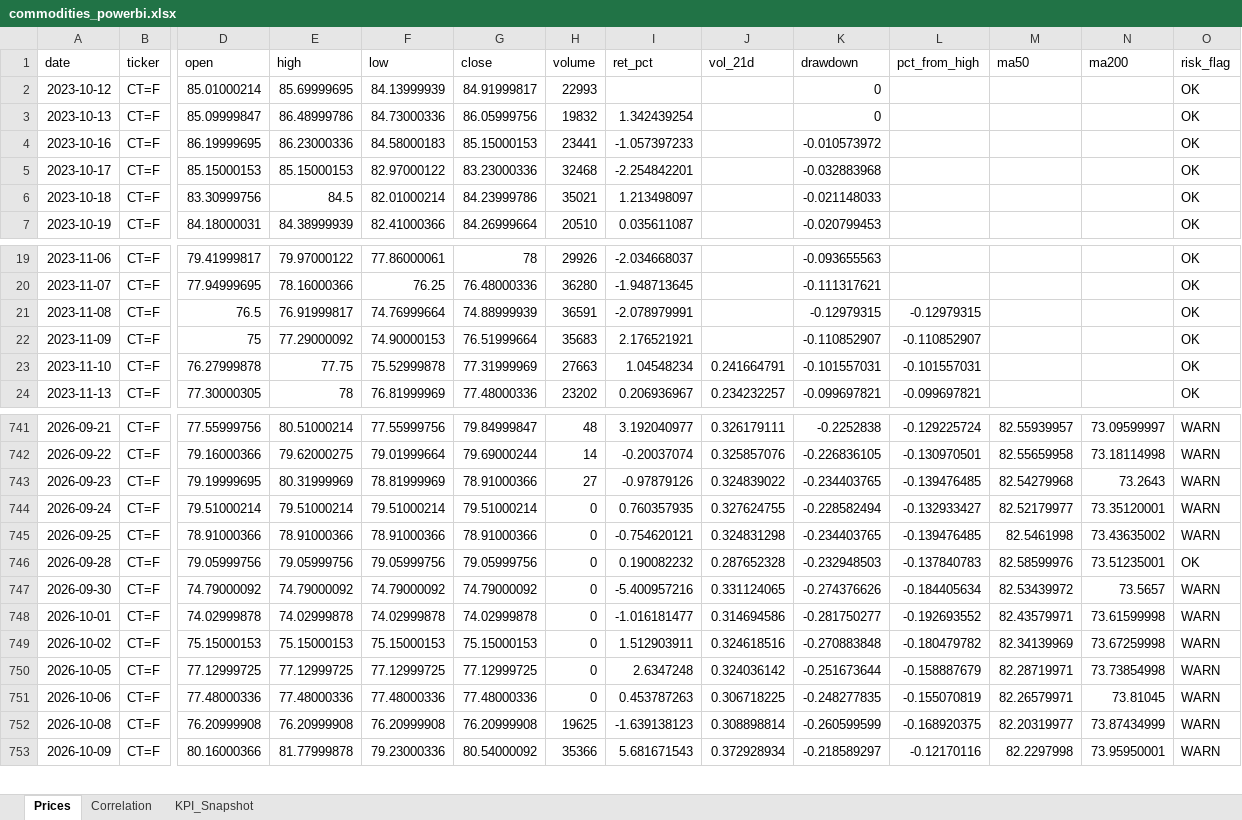
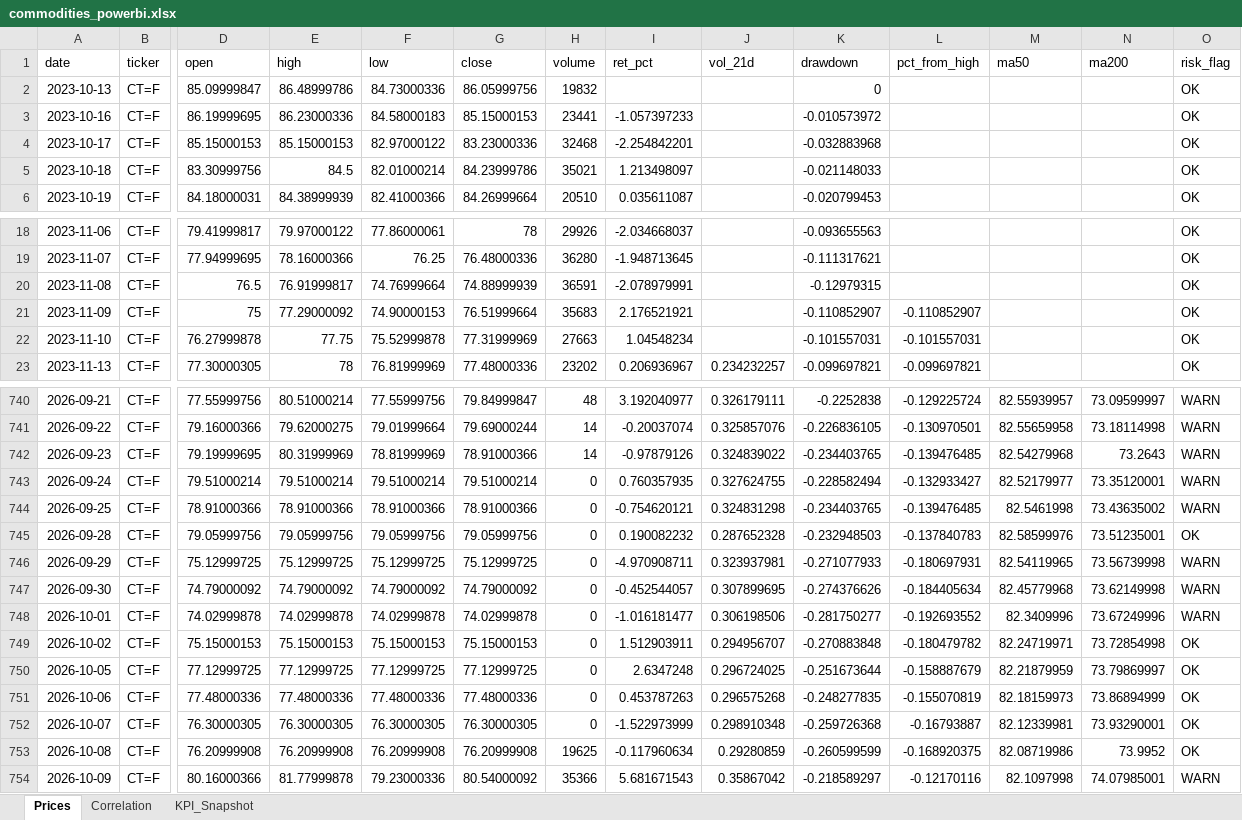
Before and after one commit to rodrigo-carfon/rodrigo-carfon.github.io, an Excel workbook: commodity-risk-dashboard/data/commodities_powerbi.xlsx, sheet Prices, drawn as a sheet; only a part is shown, gaps mark what is left out; values as stored, in another font and other column widths than the file's, no borders; removed rows and columns are numbered as before the commit, all else as after; rows hold the shown columns only; the diff covers the shown part only; the diff names each change by its address in the sheet, - before the commit and + after, or states it on an @@ line.

```diff
--- a/commodity-risk-dashboard/data/commodities_powerbi.xlsx (sheet Prices)
+++ b/commodity-risk-dashboard/data/commodities_powerbi.xlsx (sheet Prices)
-row 2: 2023-10-12 | CT=F | 85.01000214 | 85.69999695 | 84.13999939 | 84.91999817 | 22993 |  |  | 0 |  |  |  | OK
-I2 (ret_pct): 1.342439254
+I2 (ret_pct): (empty)
-L20 (pct_from_high): -0.12979315
+L20 (pct_from_high): (empty)
-J22 (vol_21d): 0.241664791
+J22 (vol_21d): (empty)
-H742 (volume): 27
+H742 (volume): 14
+row 746: 2026-09-29 | CT=F | 75.12999725 | 75.12999725 | 75.12999725 | 75.12999725 | 0 | -4.970908711 | 0.323937981 | -0.271077933 | -0.180697931 | 82.54119965 | 73.56739998 | WARN
-I747 (ret_pct): -5.400957216
+I747 (ret_pct): -0.452544057
-J747 (vol_21d): 0.331124065
+J747 (vol_21d): 0.307899695
-M747 (ma50): 82.53439972
+M747 (ma50): 82.45779968
-N747 (ma200): 73.5657
+N747 (ma200): 73.62149998
-J748 (vol_21d): 0.314694586
+J748 (vol_21d): 0.306198506
-M748 (ma50): 82.43579971
+M748 (ma50): 82.3409996
-N748 (ma200): 73.61599998
+N748 (ma200): 73.67249996
-J749 (vol_21d): 0.324618516
+J749 (vol_21d): 0.294956707
-M749 (ma50): 82.34139969
+M749 (ma50): 82.24719971
-N749 (ma200): 73.67259998
+N749 (ma200): 73.72854998
-O749:O751 (risk_flag): WARN
+O749:O751 (risk_flag): OK
-J750 (vol_21d): 0.324036142
+J750 (vol_21d): 0.296724025
-M750 (ma50): 82.28719971
+M750 (ma50): 82.21879959
-N750 (ma200): 73.73854998
+N750 (ma200): 73.79869997
-J751 (vol_21d): 0.306718225
+J751 (vol_21d): 0.296575268
-M751 (ma50): 82.26579971
+M751 (ma50): 82.18159973
-N751 (ma200): 73.81045
+N751 (ma200): 73.86894999
+row 752: 2026-10-07 | CT=F | 76.30000305 | 76.30000305 | 76.30000305 | 76.30000305 | 0 | -1.522973999 | 0.298910348 | -0.259726368 | -0.16793887 | 82.12339981 | 73.93290001 | OK
-I753 (ret_pct): -1.639138123
+I753 (ret_pct): -0.117960634
-J753 (vol_21d): 0.308898814
+J753 (vol_21d): 0.29280859
-M753 (ma50): 82.20319977
+M753 (ma50): 82.08719986
-N753 (ma200): 73.87434999
+N753 (ma200): 73.9952
-O753 (risk_flag): WARN
+O753 (risk_flag): OK
-J754 (vol_21d): 0.372928934
+J754 (vol_21d): 0.35867042
-M754 (ma50): 82.2297998
+M754 (ma50): 82.1097998
-N754 (ma200): 73.95950001
+N754 (ma200): 74.07985001
```
Also changed, not shown: 2 added rows, 1 removed row and 32 edited cells elsewhere in this sheet, sheet Correlation, sheet KPI_Snapshot, 6 other files.
